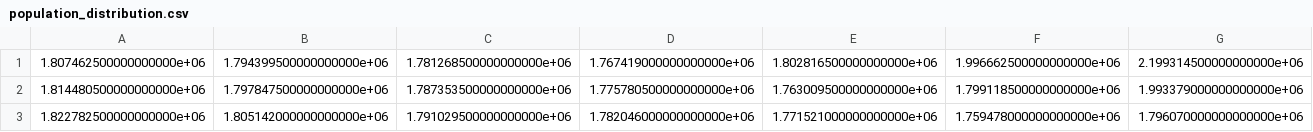
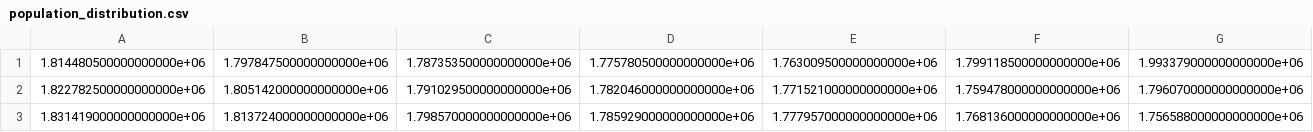
Before and after one commit to EAPD-DRB/OG-CLEWs, a CSV file: OG_simulations/demographic_data/population_distribution.csv, drawn as a sheet; only a part is shown; removed rows and columns are numbered as before the commit, all else as after; rows hold the shown columns only; the diff names each change by its address in the sheet, - before the commit and + after, or states it on an @@ line.

```diff
--- a/OG_simulations/demographic_data/population_distribution.csv
+++ b/OG_simulations/demographic_data/population_distribution.csv
-row 1: 1.807462500000000000e+06 | 1.794399500000000000e+06 | 1.781268500000000000e+06 | 1.767419000000000000e+06 | 1.802816500000000000e+06 | 1.996662500000000000e+06 | 2.199314500000000000e+06
+row 3: 1.831419000000000000e+06 | 1.813724000000000000e+06 | 1.798570000000000000e+06 | 1.785929000000000000e+06 | 1.777957000000000000e+06 | 1.768136000000000000e+06 | 1.756588000000000000e+06
```
Also changed, not shown: OG_simulations/demographic_data/fert_rates.csv, OG_simulations/demographic_data/immigration_rates.csv, 3 other files.
